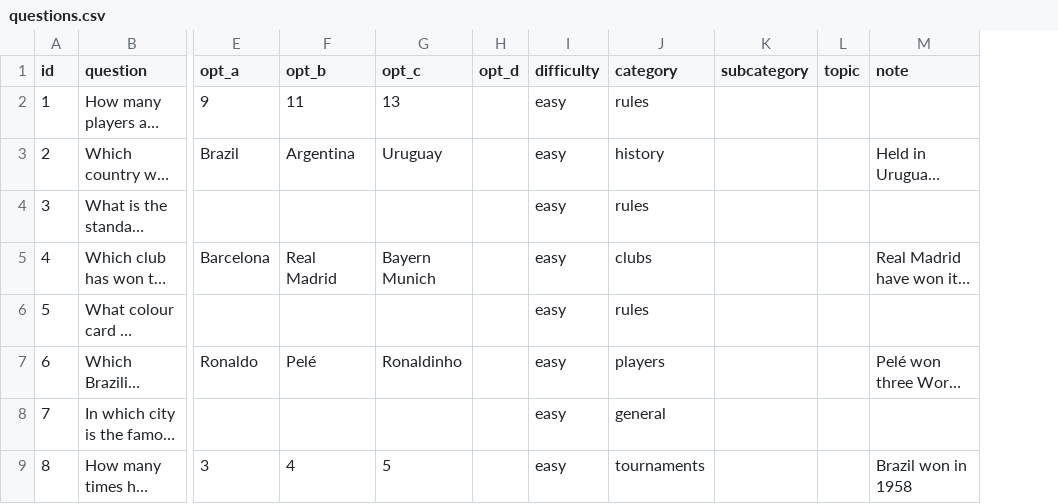
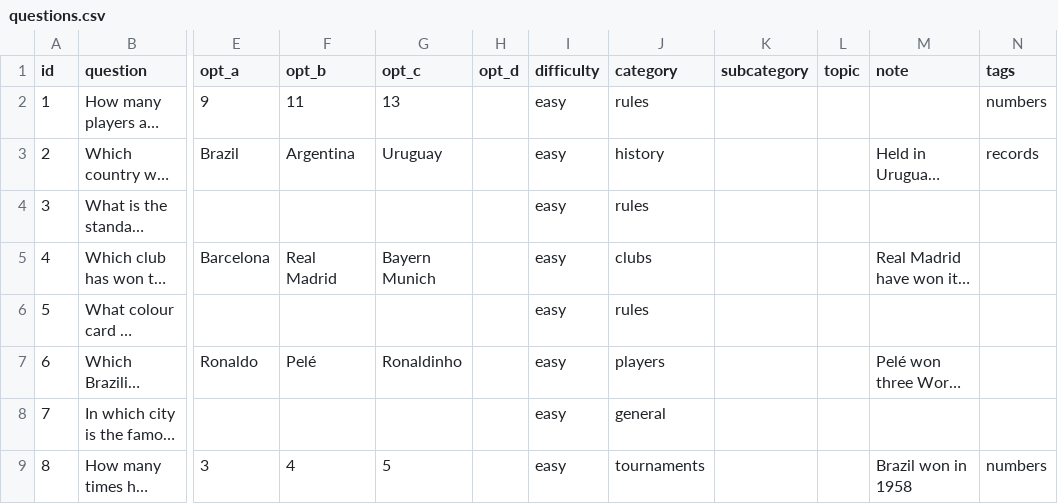
Before and after one commit to mojeebahmed/triventurex, a CSV file: game_editions/football-quest/questions.csv, drawn as a sheet; only a part is shown, gaps mark what is left out; long unchanged cells end in …; the diff names each change by its address in the sheet, - before the commit and + after, or states it on an @@ line.

```diff
--- a/game_editions/football-quest/questions.csv
+++ b/game_editions/football-quest/questions.csv
+column N (tags), rows 2-9: numbers | records |  |  |  |  |  | numbers
```
Also changed, not shown: game_editions/animal-safari/questions.csv, game_editions/prophets-stories/questions.csv, 18 other files.
